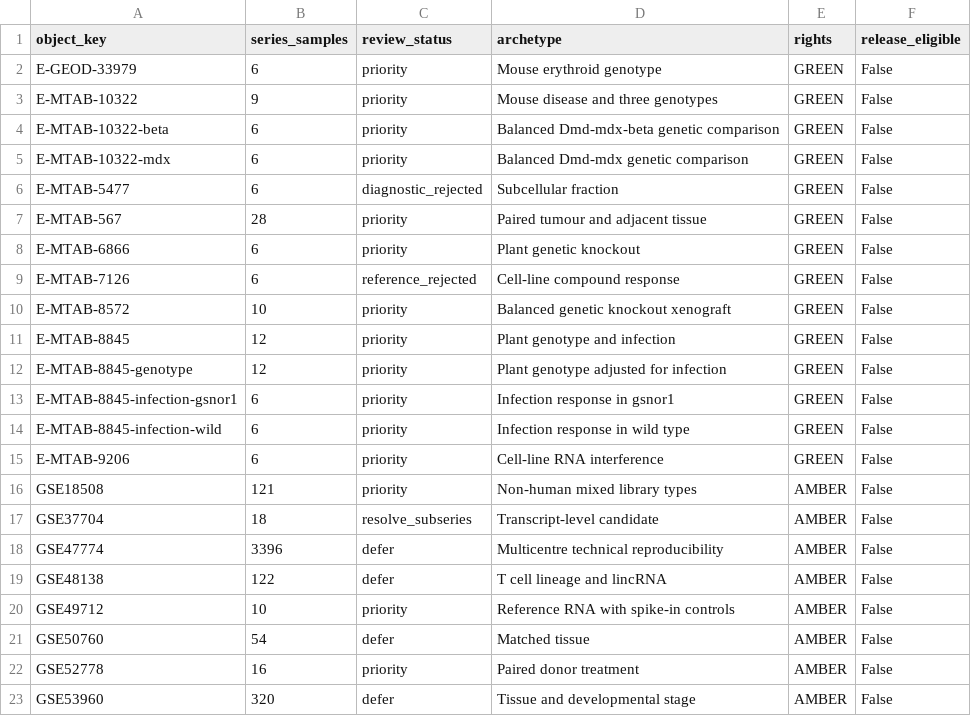
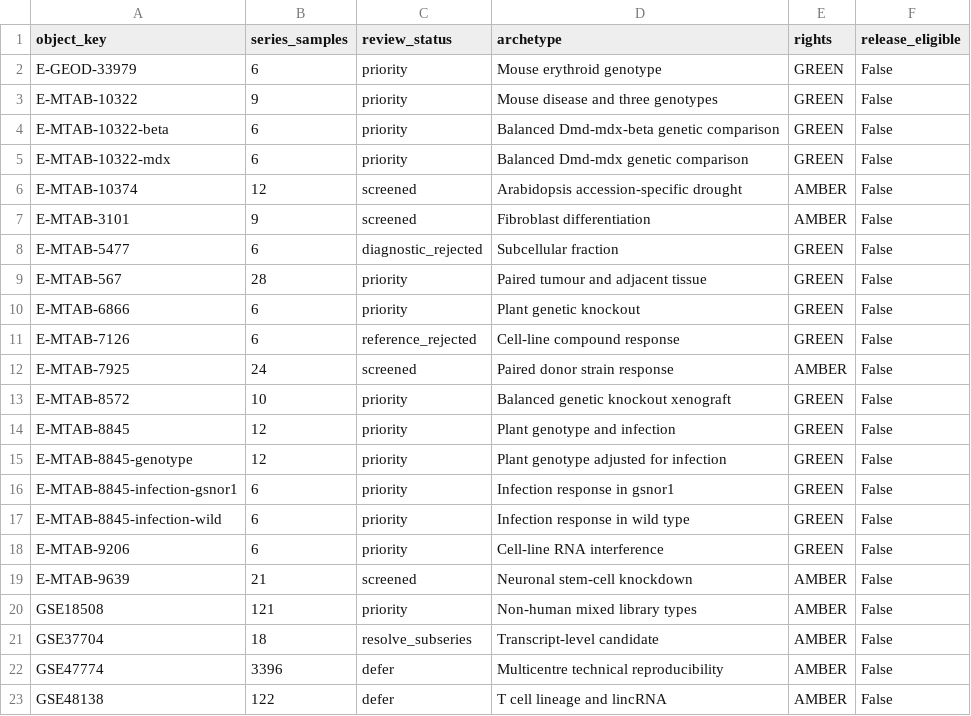
Before and after one commit to vxxqv/openomicsbench, a TSV file: curation/intake-index.tsv, drawn as a sheet; only a part is shown; the shorter side is filled out with more unchanged rows; the diff names each change by its address in the sheet, - before the commit and + after, or states it on an @@ line.

Commit message:
Record and freeze four v14 RNA-seq intake candidates

```diff
--- a/curation/intake-index.tsv
+++ b/curation/intake-index.tsv
+row 6: E-MTAB-10374 | 12 | screened | Arabidopsis accession-specific drought | AMBER | False
+row 7: E-MTAB-3101 | 9 | screened | Fibroblast differentiation | AMBER | False
+row 12: E-MTAB-7925 | 24 | screened | Paired donor strain response | AMBER | False
+row 19: E-MTAB-9639 | 21 | screened | Neuronal stem-cell knockdown | AMBER | False
```
Also changed, not shown: 9 other files.
